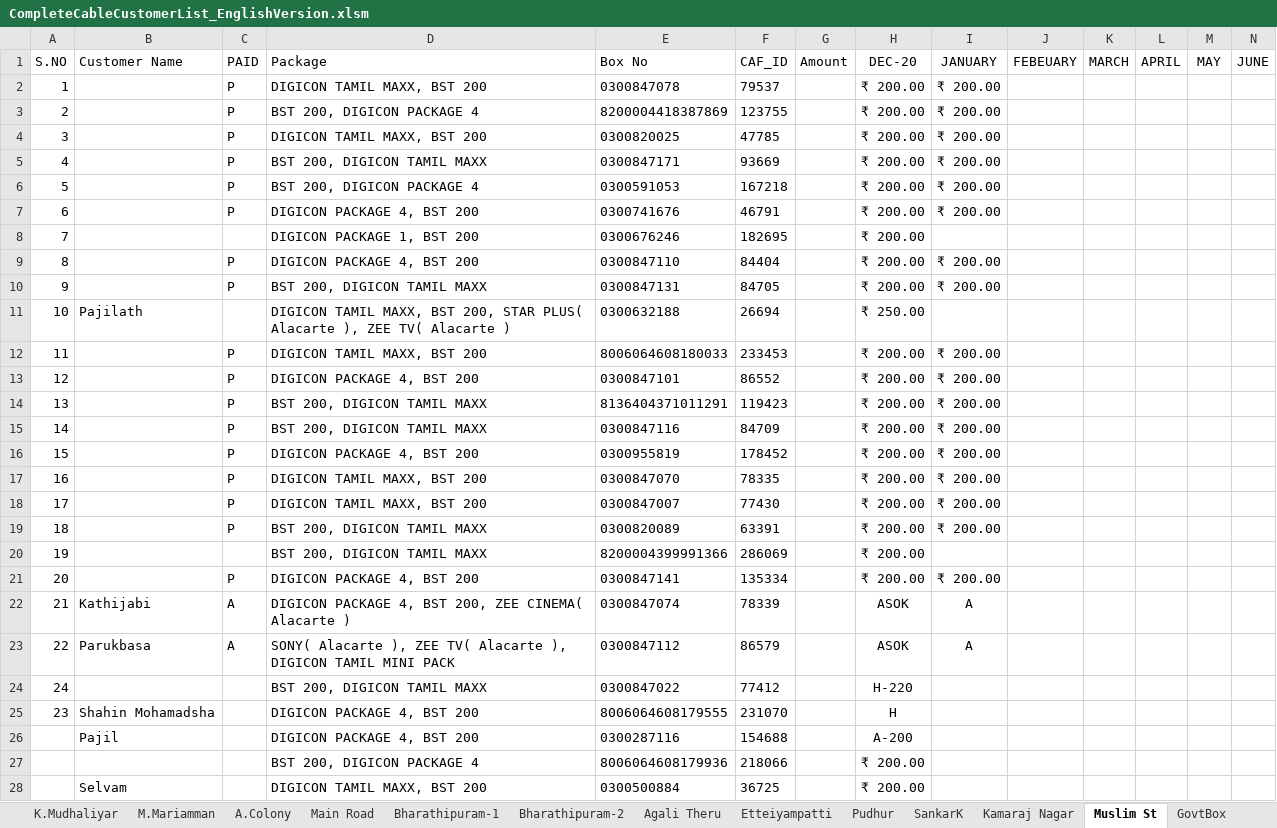
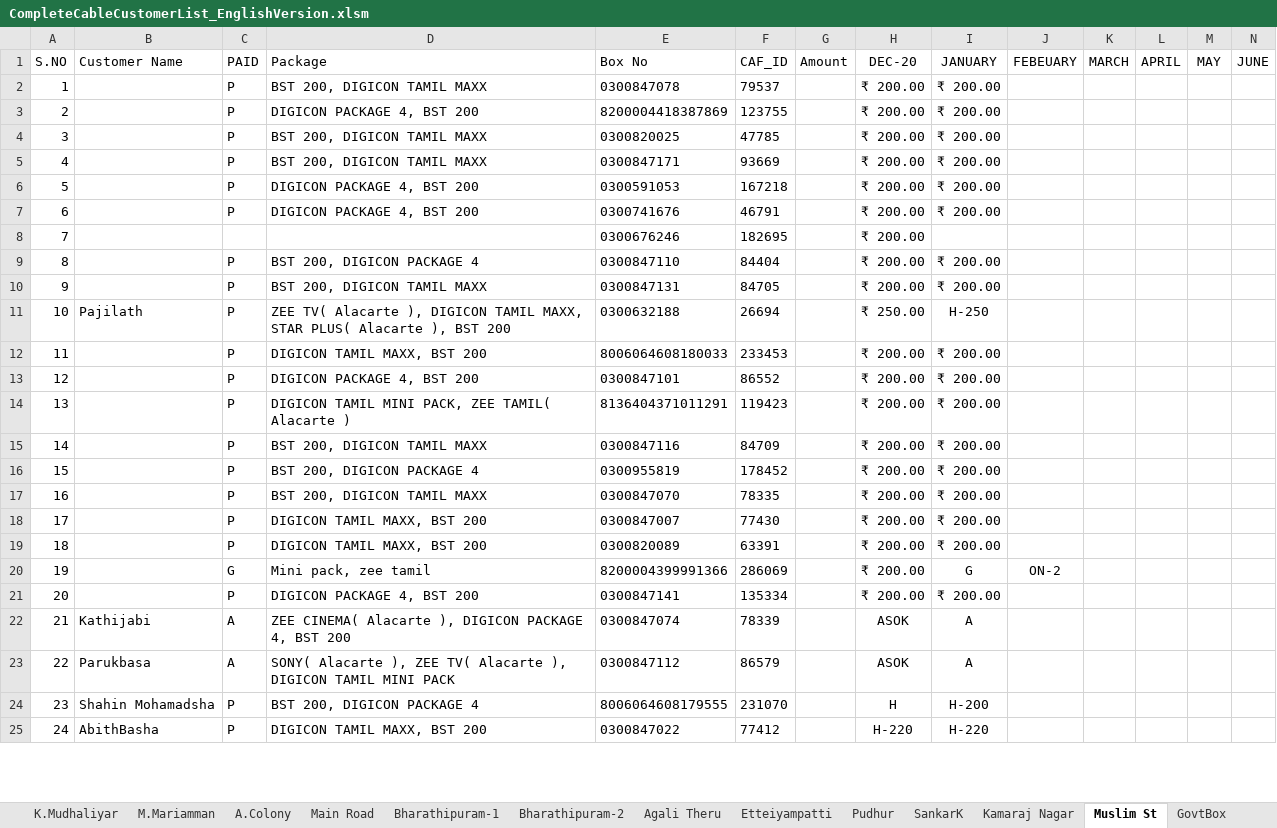
Before and after one commit to THARUNTINKU/DigiconCable, an Excel workbook: Excel/CompleteCableCustomerList_EnglishVersion.xlsm, sheet Muslim St, drawn as a sheet; only a part is shown; values as stored, in another font and other column widths than the file's, no borders; conditional formats and table styles not drawn; removed rows and columns are numbered as before the commit, all else as after; rows hold the shown columns only; the diff covers the shown part only; the diff names each change by its address in the sheet, - before the commit and + after, or states it on an @@ line.

```diff
--- a/Excel/CompleteCableCustomerList_EnglishVersion.xlsm (sheet Muslim St)
+++ b/Excel/CompleteCableCustomerList_EnglishVersion.xlsm (sheet Muslim St)
-D2 (Package): DIGICON TAMIL MAXX, BST 200
+D2 (Package): BST 200, DIGICON TAMIL MAXX
-D3 (Package): BST 200, DIGICON PACKAGE 4
+D3 (Package): DIGICON PACKAGE 4, BST 200
-D4 (Package): DIGICON TAMIL MAXX, BST 200
+D4 (Package): BST 200, DIGICON TAMIL MAXX
-D6 (Package): BST 200, DIGICON PACKAGE 4
+D6 (Package): DIGICON PACKAGE 4, BST 200
-D8 (Package): DIGICON PACKAGE 1, BST 200
+D8 (Package): (empty)
-D9 (Package): DIGICON PACKAGE 4, BST 200
+D9 (Package): BST 200, DIGICON PACKAGE 4
-C11 (PAID): (empty)
+C11 (PAID): P
-D11 (Package): DIGICON TAMIL MAXX, BST 200, STAR PLUS( Alacarte ), ZEE TV( Alacarte )
+D11 (Package): ZEE TV( Alacarte ), DIGICON TAMIL MAXX, STAR PLUS( Alacarte ), BST 200
-I11 (JANUARY): (empty)
+I11 (JANUARY): H-250
-D14 (Package): BST 200, DIGICON TAMIL MAXX
+D14 (Package): DIGICON TAMIL MINI PACK, ZEE TAMIL( Alacarte )
-D16 (Package): DIGICON PACKAGE 4, BST 200
+D16 (Package): BST 200, DIGICON PACKAGE 4
-D17 (Package): DIGICON TAMIL MAXX, BST 200
+D17 (Package): BST 200, DIGICON TAMIL MAXX
-D19 (Package): BST 200, DIGICON TAMIL MAXX
+D19 (Package): DIGICON TAMIL MAXX, BST 200
-C20 (PAID): (empty)
+C20 (PAID): G
-D20 (Package): BST 200, DIGICON TAMIL MAXX
+D20 (Package): Mini pack, zee tamil
-I20 (JANUARY): (empty)
+I20 (JANUARY): G
-J20 (FEBEUARY): (empty)
+J20 (FEBEUARY): ON-2
-D22 (Package): DIGICON PACKAGE 4, BST 200, ZEE CINEMA( Alacarte )
+D22 (Package): ZEE CINEMA( Alacarte ), DIGICON PACKAGE 4, BST 200
-row 24: 24 |  |  | BST 200, DIGICON TAMIL MAXX | 0300847022 | 77412 |  | H-220
-C24 (PAID): (empty)
+C24 (PAID): P
-D24 (Package): DIGICON PACKAGE 4, BST 200
+D24 (Package): BST 200, DIGICON PACKAGE 4
-I24 (JANUARY): (empty)
+I24 (JANUARY): H-200
-row 26:  | Pajil |  | DIGICON PACKAGE 4, BST 200 | 0300287116 | 154688 |  | A-200
-row 27:  |  |  | BST 200, DIGICON PACKAGE 4 | 8006064608179936 | 218066 |  | ₹ 200.00
-row 28:  | Selvam |  | DIGICON TAMIL MAXX, BST 200 | 0300500884 | 36725 |  | ₹ 200.00
+row 25: 24 | AbithBasha | P | DIGICON TAMIL MAXX, BST 200 | 0300847022 | 77412 |  | H-220 | H-220
```
Also changed, not shown: 1 added row and 13 edited cells elsewhere in this sheet, sheet Pudhur, sheet Total Collection, sheet SankarK, sheet Vallur-1, sheet Kamaraj Nagar, sheet GovtBox, 17 more sheets, formulas that keep their value.
